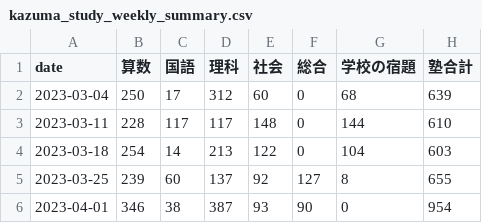
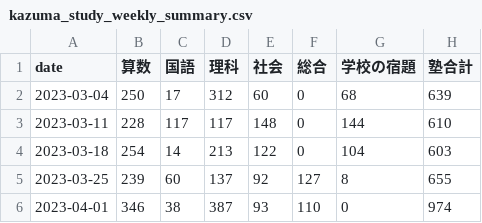
Before and after one commit to mustangsally1973/mustangasally1973.github.io, a CSV file: data/kazuma_study_weekly_summary.csv, drawn as a sheet.

```diff
--- a/data/kazuma_study_weekly_summary.csv
+++ b/data/kazuma_study_weekly_summary.csv
@@ -5,2 +5,2 @@ date,算数,国語,理科,社会,総合,学校の宿題,塾合計
 2023-03-25,239,60,137,92,127,8,655
-2023-04-01,346,38,387,93,90,0,954
+2023-04-01,346,38,387,93,110,0,974
```
Also changed, not shown: data/kazuma_study_daily_summary.csv, data/kazuma_study_recode.csv.
